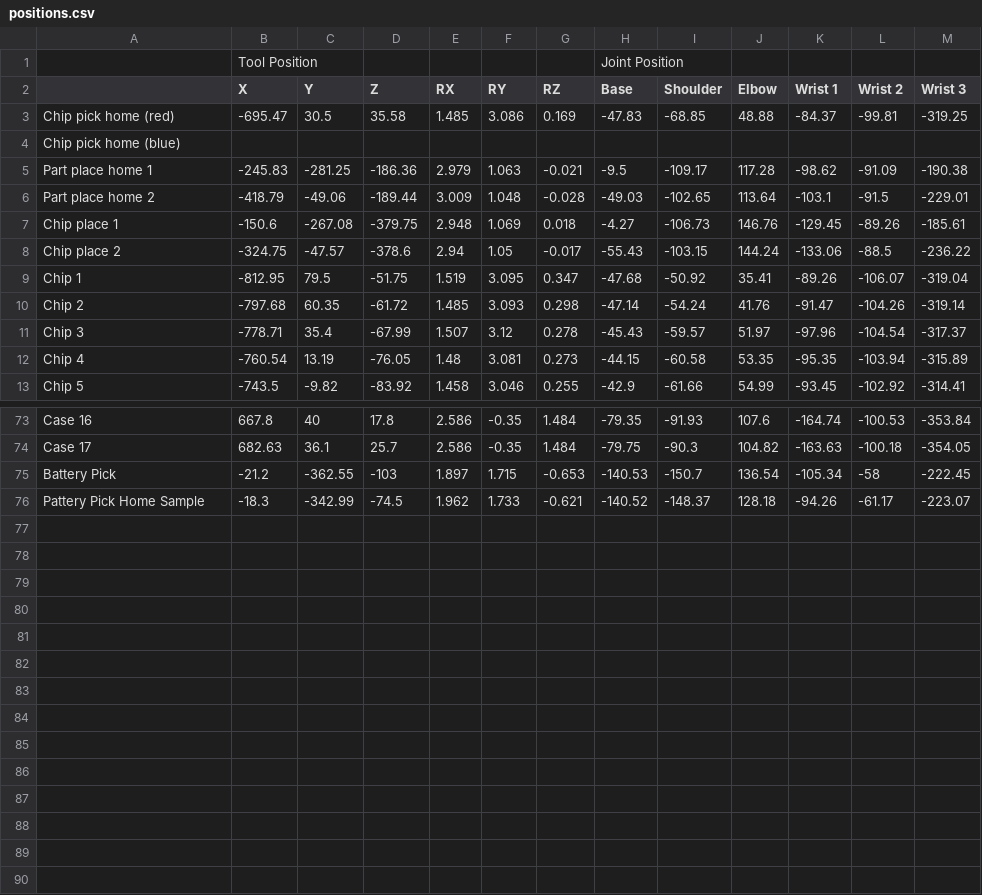
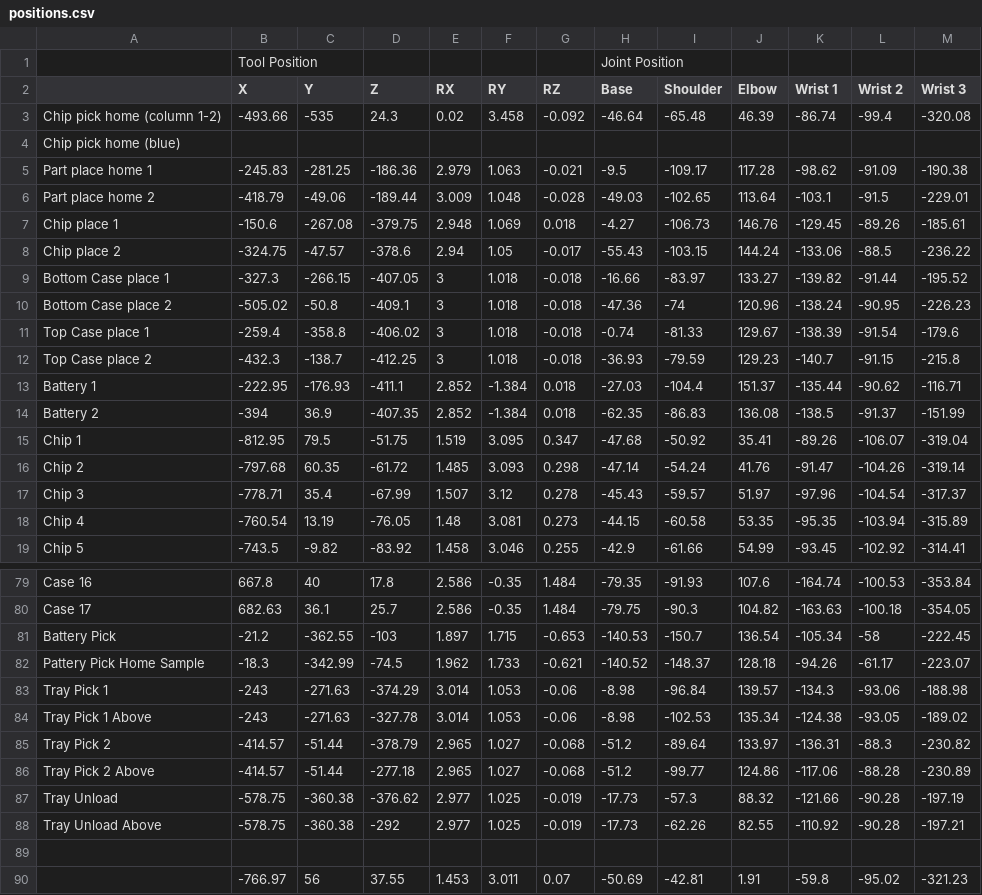
Before and after one commit to kanbanyte/sepb, a CSV file: moveit/positions.csv, drawn as a sheet; only a part is shown, gaps mark what is left out; removed rows and columns are numbered as before the commit, all else as after; the diff names each change by its address in the sheet, - before the commit and + after, or states it on an @@ line.

Commit message:
Update positions.csv
Added more positions for placing items in assembly trays, and moving assembly trays.

Co-Authored-By: finnmcgearey <75763222+finnmcgearey@users.noreply.github.com>
Co-Authored-By: NickMcK14 <128442186+NickMcK14@users.noreply.github.com>

```diff
--- a/moveit/positions.csv
+++ b/moveit/positions.csv
-row 3: Chip pick home (red) | -695.47 | 30.5 | 35.58 | 1.485 | 3.086 | 0.169 | -47.83 | -68.85 | 48.88 | -84.37 | -99.81 | -319.25
+row 3: Chip pick home (column 1-2) | -493.66 | -535 | 24.3 | 0.02 | 3.458 | -0.092 | -46.64 | -65.48 | 46.39 | -86.74 | -99.4 | -320.08
+row 9: Bottom Case place 1 | -327.3 | -266.15 | -407.05 | 3 | 1.018 | -0.018 | -16.66 | -83.97 | 133.27 | -139.82 | -91.44 | -195.52
+row 10: Bottom Case place 2 | -505.02 | -50.8 | -409.1 | 3 | 1.018 | -0.018 | -47.36 | -74 | 120.96 | -138.24 | -90.95 | -226.23
+row 11: Top Case place 1 | -259.4 | -358.8 | -406.02 | 3 | 1.018 | -0.018 | -0.74 | -81.33 | 129.67 | -138.39 | -91.54 | -179.6
+row 12: Top Case place 2 | -432.3 | -138.7 | -412.25 | 3 | 1.018 | -0.018 | -36.93 | -79.59 | 129.23 | -140.7 | -91.15 | -215.8
+row 13: Battery 1 | -222.95 | -176.93 | -411.1 | 2.852 | -1.384 | 0.018 | -27.03 | -104.4 | 151.37 | -135.44 | -90.62 | -116.71
+row 14: Battery 2 | -394 | 36.9 | -407.35 | 2.852 | -1.384 | 0.018 | -62.35 | -86.83 | 136.08 | -138.5 | -91.37 | -151.99
+row 83: Tray Pick 1 | -243 | -271.63 | -374.29 | 3.014 | 1.053 | -0.06 | -8.98 | -96.84 | 139.57 | -134.3 | -93.06 | -188.98
+row 84: Tray Pick 1 Above | -243 | -271.63 | -327.78 | 3.014 | 1.053 | -0.06 | -8.98 | -102.53 | 135.34 | -124.38 | -93.05 | -189.02
+row 85: Tray Pick 2 | -414.57 | -51.44 | -378.79 | 2.965 | 1.027 | -0.068 | -51.2 | -89.64 | 133.97 | -136.31 | -88.3 | -230.82
+row 86: Tray Pick 2 Above | -414.57 | -51.44 | -277.18 | 2.965 | 1.027 | -0.068 | -51.2 | -99.77 | 124.86 | -117.06 | -88.28 | -230.89
+row 87: Tray Unload | -578.75 | -360.38 | -376.62 | 2.977 | 1.025 | -0.019 | -17.73 | -57.3 | 88.32 | -121.66 | -90.28 | -197.19
+row 88: Tray Unload Above | -578.75 | -360.38 | -292 | 2.977 | 1.025 | -0.019 | -17.73 | -62.26 | 82.55 | -110.92 | -90.28 | -197.21
+row 89: (empty)
+row 90:  | -766.97 | 56 | 37.55 | 1.453 | 3.011 | 0.07 | -50.69 | -42.81 | 1.91 | -59.8 | -95.02 | -321.23
```
